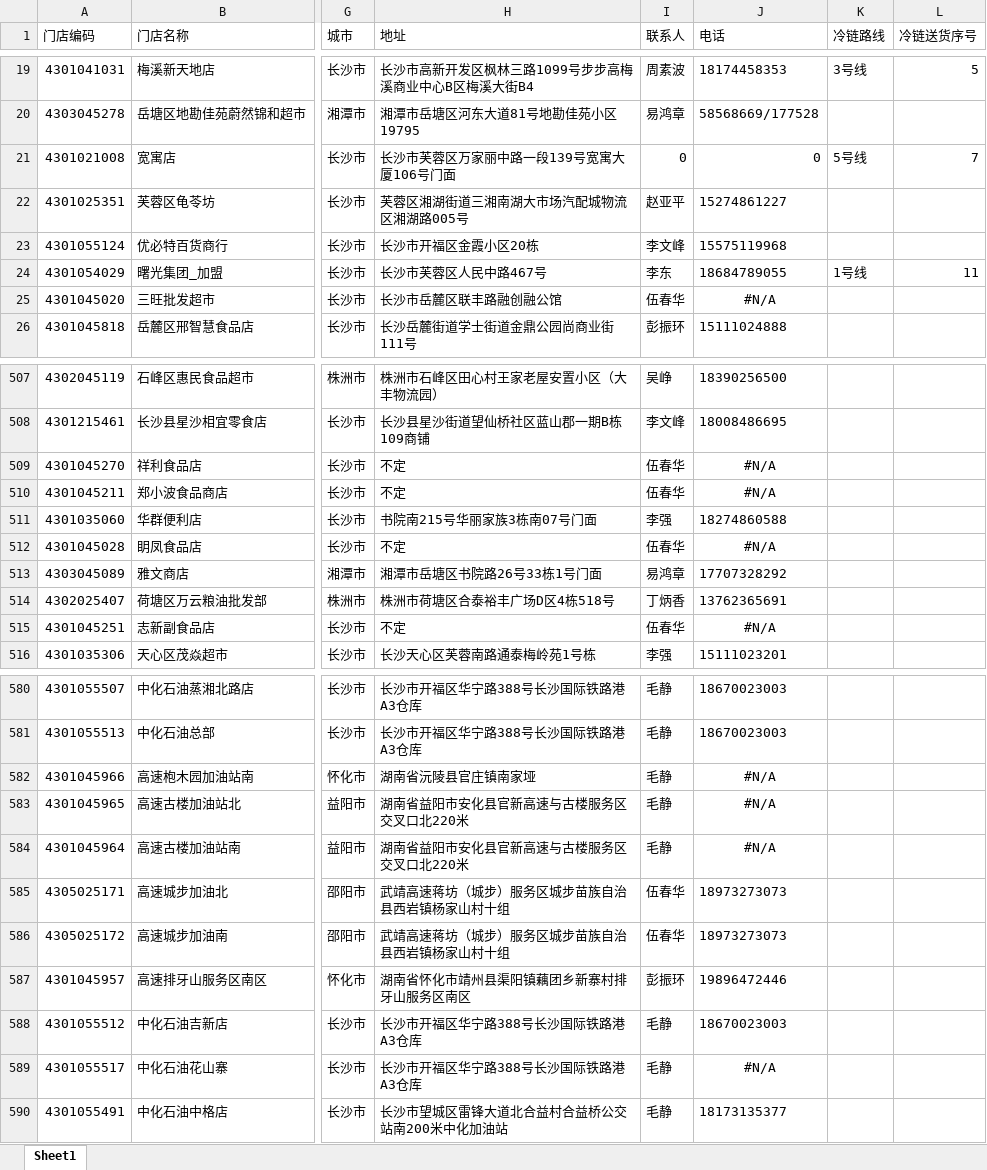
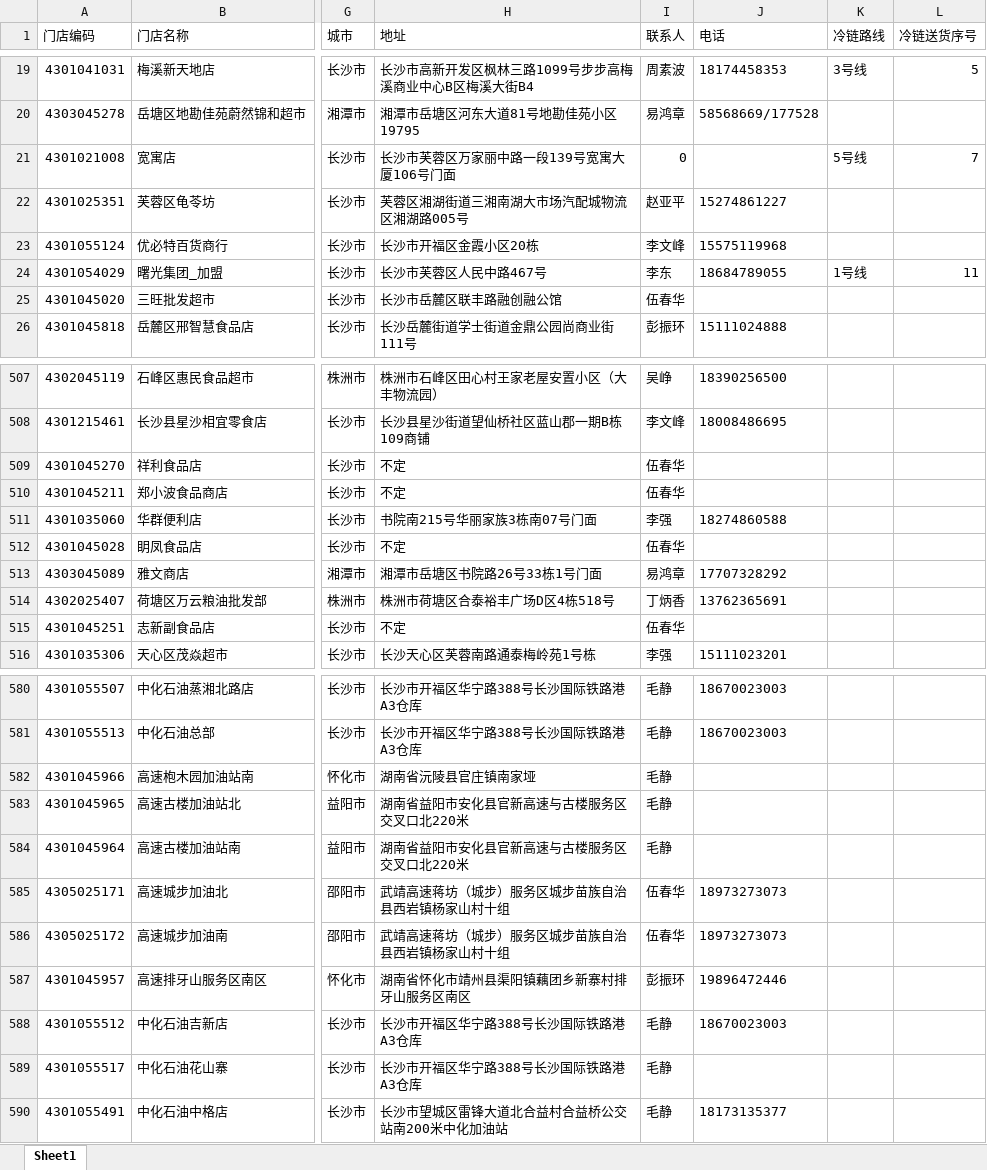
Before and after one commit to rolanhua/hjs, an Excel workbook: 门店详情.xlsx, sheet Sheet1, drawn as a sheet; only a part is shown, gaps mark what is left out; values as stored, in another font and other column widths than the file's, no borders; conditional formats not drawn; the diff covers the shown part only; the diff names each change by its address in the sheet, - before the commit and + after, or states it on an @@ line.

```diff
--- a/门店详情.xlsx (sheet Sheet1)
+++ b/门店详情.xlsx (sheet Sheet1)
-J21 (电话): 0
+J21 (电话): (empty)
-J25 (电话): #N/A
+J25 (电话): (empty)
-J509:J510 (电话): #N/A
+J509:J510 (电话): (empty)
-J512 (电话): #N/A
+J512 (电话): (empty)
-J515 (电话): #N/A
+J515 (电话): (empty)
-J582:J584 (电话): #N/A
+J582:J584 (电话): (empty)
-J589 (电话): #N/A
+J589 (电话): (empty)
```
Also changed, not shown: 23 edited cells elsewhere in this sheet, 1 other file.
